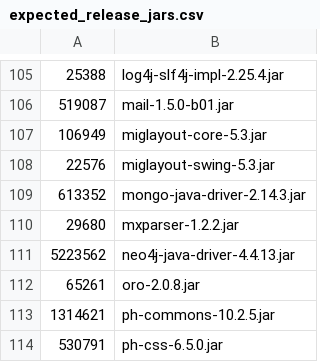
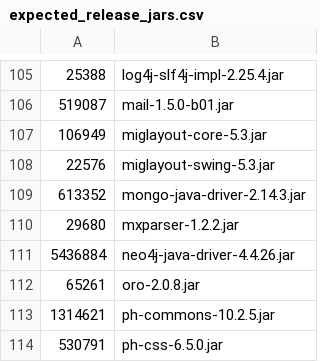
Before and after one commit to vlsi/jmeter, a CSV file: src/dist/src/dist/expected_release_jars.csv, drawn as a sheet; only a part is shown, gaps mark what is left out.

Commit message:
fix(deps): bump org.neo4j.driver:neo4j-java-driver to 4.4.26
Addresses CVEs in the netty runtime that neo4j-java-driver shades into
its own JAR. 4.4.13 bundled netty-handler 4.1.104.Final, which is
vulnerable to:

  * CVE-2025-24970 (GHSA-4g8c-wm8x-jfhw, High) — SslHandler native crash
    via crafted SSL packets, fixed in netty-handler 4.1.118.Final
  * CVE-2026-44249 (GHSA-3qp7-7mw8-wx86, High) — IPv6 subnet filter
    bypass, fixed in 4.1.135.Final
  * CVE-2026-45416 (GHSA-x4gw-5cx5-pgmh, High) — SNI handler 16 MiB
    allocation from nine attacker-controlled bytes, fixed in 4.1.135.Final
  * CVE-2026-50010 (GHSA-c653-97m9-rcg9, High) — wrapping plain trust
    manager silently disables hostname verification, fixed in 4.1.135.Final
  * CVE-2026-42583 (netty-codec) — fixed in 4.1.135.Final

neo4j-java-driver 4.4.26 shades netty-handler 4.1.135.Final, which
carries all five fixes. Patch bump inside the 4.4.x line, so the driver
still targets Java 8 (bytecode major version 52) — verified by
inspecting the deployed `Driver.class`.

These CVEs are invisible to gradle-level scanners because the netty
classes live under `org/neo4j/driver/internal/shaded/io/netty/` rather
than as a separate `io.netty:*` artifact. Byte-level scanners
(as used in apache/jmeter#6714) do see them.

Verified: ./gradlew -Prelease --continue build on JDK 8.

```diff
--- a/src/dist/src/dist/expected_release_jars.csv
+++ b/src/dist/src/dist/expected_release_jars.csv
@@ -110,3 +110,3 @@
 29680,mxparser-1.2.2.jar
-5223562,neo4j-java-driver-4.4.13.jar
+5436884,neo4j-java-driver-4.4.26.jar
 65261,oro-2.0.8.jar
```
Also changed, not shown: 1 other file.
